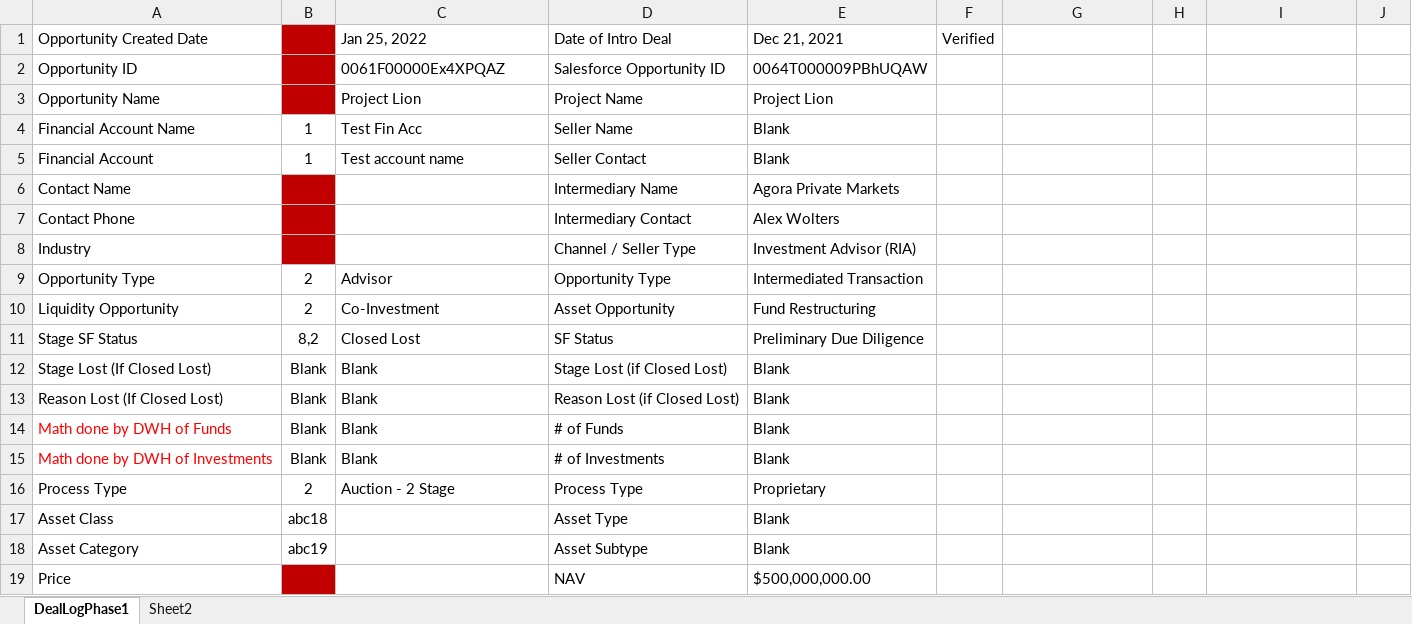
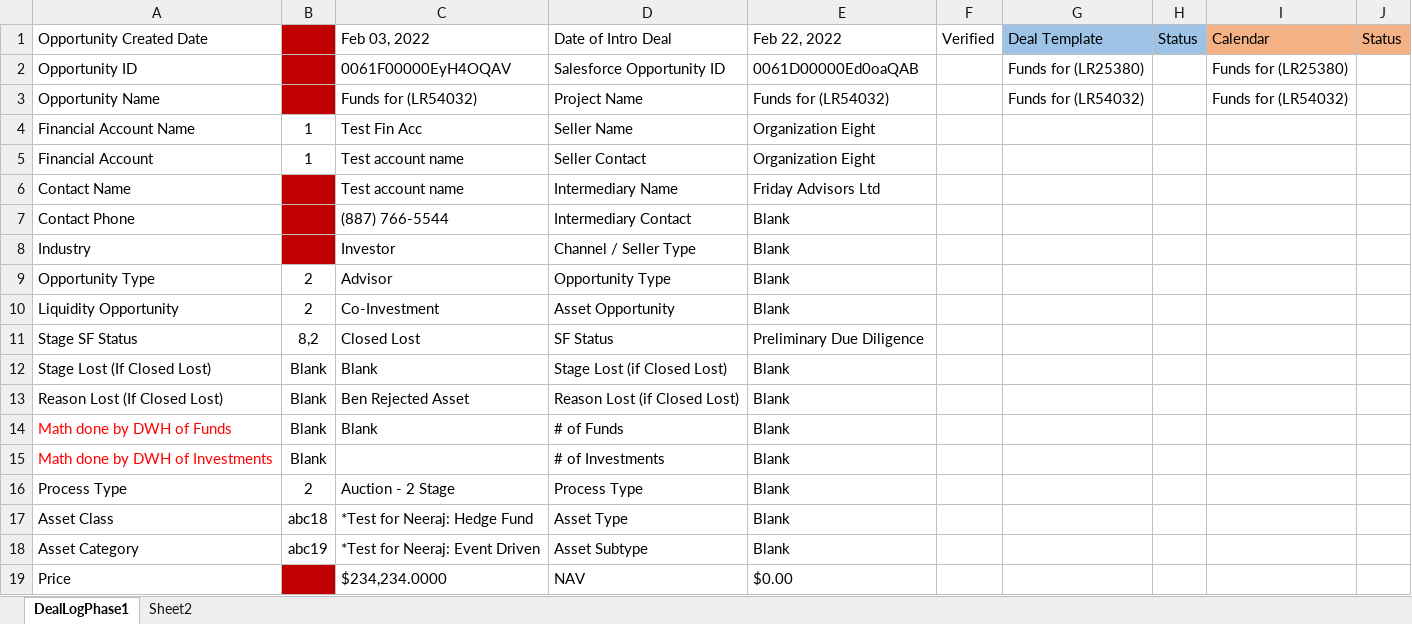
Before and after one commit to ieroglu00/BIDS, an Excel workbook: Beneficient/test_DealLog(SF-BIDS)/Reference Data/FieldData.xlsx, sheet DealLogPhase1, drawn as a sheet; only a part is shown; values as stored, in another font and other column widths than the file's, no borders; the diff covers the shown part only; the diff names each change by its address in the sheet, - before the commit and + after, or states it on an @@ line.

```diff
--- a/Beneficient/test_DealLog(SF-BIDS)/Reference Data/FieldData.xlsx (sheet DealLogPhase1)
+++ b/Beneficient/test_DealLog(SF-BIDS)/Reference Data/FieldData.xlsx (sheet DealLogPhase1)
-C1: Jan 25, 2022
+C1: Feb 03, 2022
-E1: Dec 21, 2021
+E1: Feb 22, 2022
-G1: (empty)
+G1: Deal Template
-G1:H1 fill: none
+G1:H1 fill: #9DC3E6
-H1: (empty)
+H1: Status
-I1: (empty)
+I1: Calendar
-I1:J1 fill: none
+I1:J1 fill: #F4B183
-J1: (empty)
+J1: Status
-C2: 0061F00000Ex4XPQAZ
+C2: 0061F00000EyH4OQAV
-E2: 0064T000009PBhUQAW
+E2: 0061D00000Ed0oaQAB
-G2: (empty)
+G2: Funds for (LR25380)
-I2: (empty)
+I2: Funds for (LR25380)
-C3: Project Lion
+C3: Funds for (LR54032)
-E3: Project Lion
+E3: Funds for (LR54032)
-G3: (empty)
+G3: Funds for (LR54032)
-I3: (empty)
+I3: Funds for (LR54032)
-E4:E5: Blank
+E4:E5: Organization Eight
-C6: (empty)
+C6: Test account name
-E6: Agora Private Markets
+E6: Friday Advisors Ltd
-C7: (empty)
+C7: (887) 766-5544
-E7: Alex Wolters
+E7: Blank
-C8: (empty)
+C8: Investor
-E8: Investment Advisor (RIA)
+E8: Blank
-E9: Intermediated Transaction
+E9: Blank
-E10: Fund Restructuring
+E10: Blank
-C13: Blank
+C13: Ben Rejected Asset
-C15: Blank
+C15: (empty)
-E16: Proprietary
+E16: Blank
-C17: (empty)
+C17: *Test for Neeraj: Hedge Fund
-C18: (empty)
+C18: *Test for Neeraj: Event Driven
-C19: (empty)
+C19: $234,234.0000
-E19: $500,000,000.00
+E19: $0.00
```
Also changed, not shown: 17 edited cells elsewhere in this sheet, Beneficient/test_DealLog(SF-BIDS)/Executiondir/Execution.xlsx, Beneficient/test_DealLog(SF-BIDS)/PDFFileNameData/FileName.xlsx.
